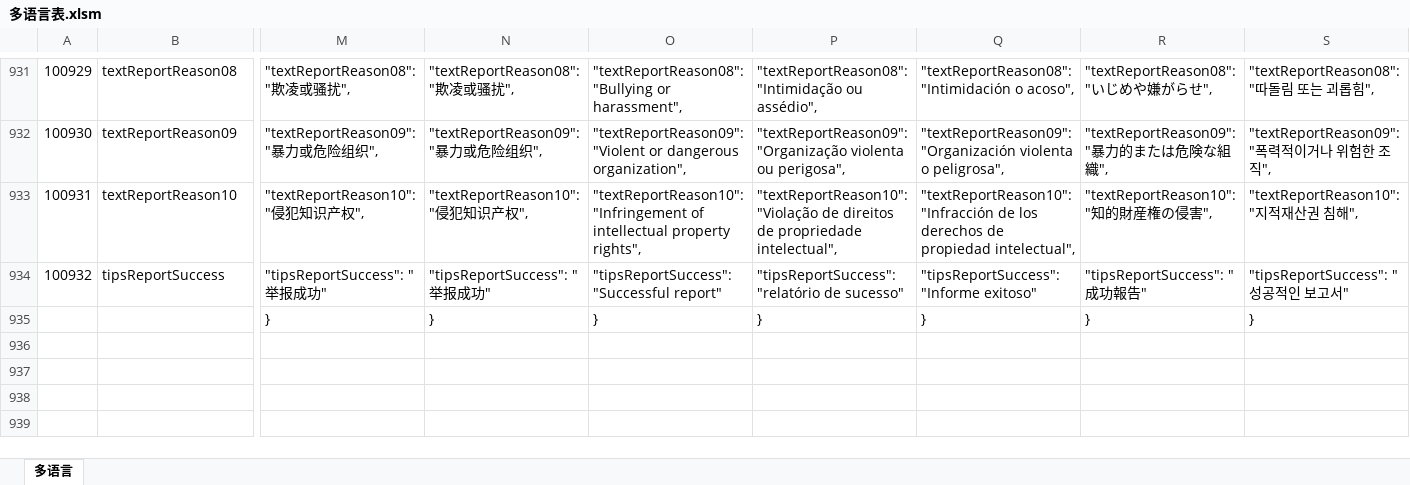
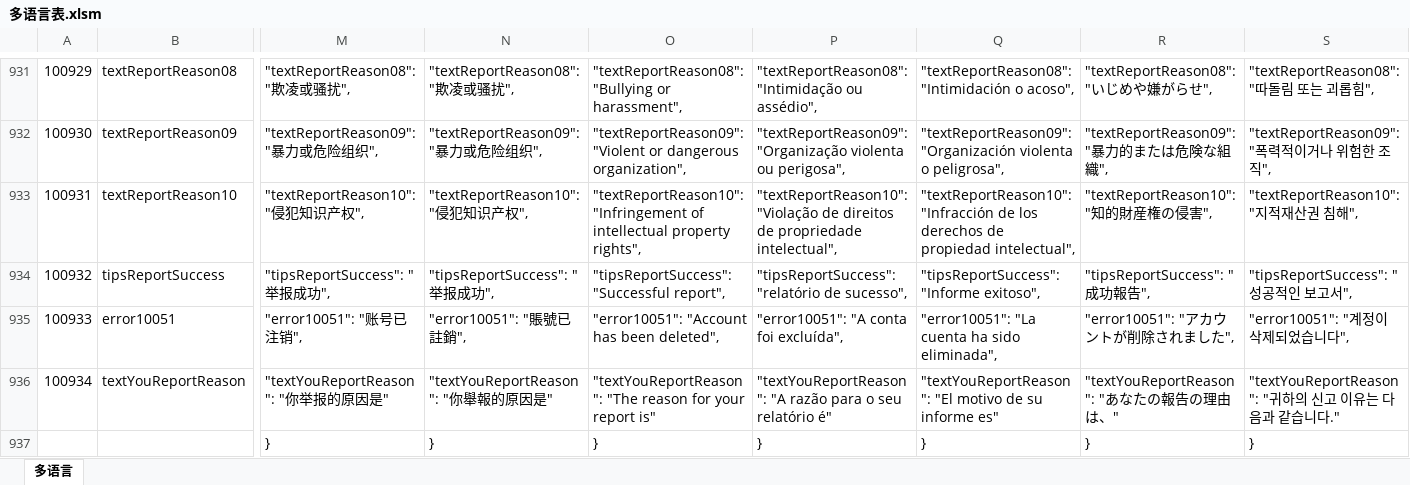
Before and after one commit to liujianyu57/socrates-lang, an Excel workbook: 多语言表.xlsm, sheet 多语言, drawn as a sheet; only a part is shown, gaps mark what is left out; values as stored, in another font and other column widths than the file's, no borders; charts and pictures and conditional formats not drawn; rows hold the shown columns only; the diff covers the shown part only; the diff names each change by its address in the sheet, - before the commit and + after, or states it on an @@ line.

```diff
--- a/多语言表.xlsm (sheet 多语言)
+++ b/多语言表.xlsm (sheet 多语言)
-M934: "tipsReportSuccess": "举报成功"
+M934: "tipsReportSuccess": "举报成功",
-N934: "tipsReportSuccess": "举报成功"
+N934: "tipsReportSuccess": "举报成功",
-O934: "tipsReportSuccess": "Successful report"
+O934: "tipsReportSuccess": "Successful report",
-P934: "tipsReportSuccess": "relatório de sucesso"
+P934: "tipsReportSuccess": "relatório de sucesso",
-Q934: "tipsReportSuccess": "Informe exitoso"
+Q934: "tipsReportSuccess": "Informe exitoso",
-R934: "tipsReportSuccess": "成功報告"
+R934: "tipsReportSuccess": "成功報告",
-S934: "tipsReportSuccess": "성공적인 보고서"
+S934: "tipsReportSuccess": "성공적인 보고서",
+row 935: 100933 | error10051 | "error10051": "账号已注销", | "error10051": "賬號已註銷", | "error10051": "Account has been deleted", | "error10051": "A conta foi excluída", | "error10051": "La cuenta ha sido eliminada", | "error10051": "アカウントが削除されました", | "error10051": "계정이 삭제되었습니다",
+row 936: 100934 | textYouReportReason | "textYouReportReason": "你举报的原因是" | "textYouReportReason": "你舉報的原因是" | "textYouReportReason": "The reason for your report is" | "textYouReportReason": "A razão para o seu relatório é" | "textYouReportReason": "El motivo de su informe es" | "textYouReportReason": "あなたの報告の理由は、" | "textYouReportReason": "귀하의 신고 이유는 다음과 같습니다."
```
Also changed, not shown: 2 edited cells elsewhere in this sheet, 9 other files.
